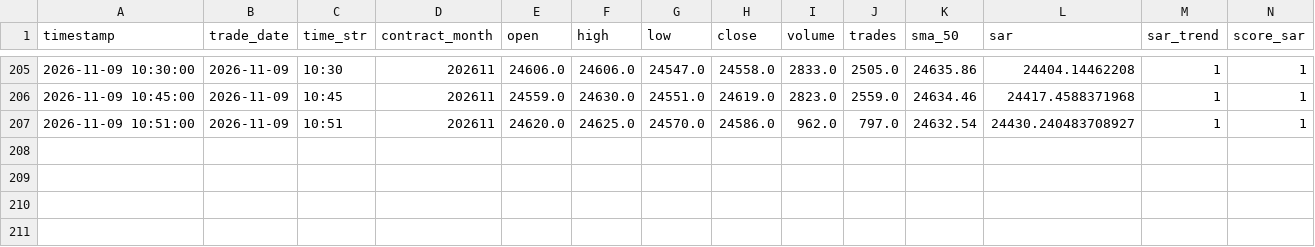
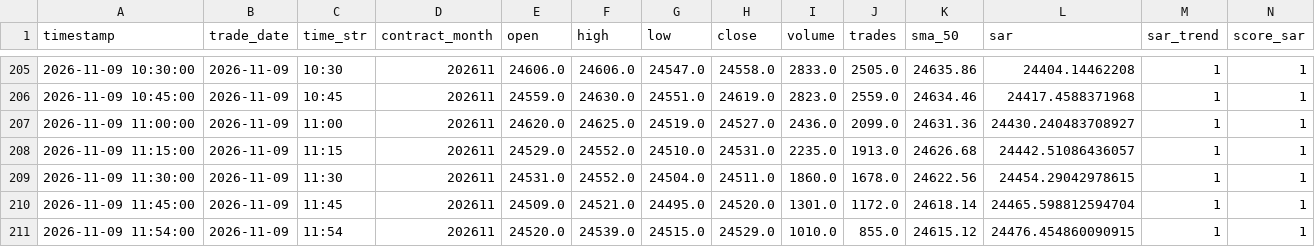
Before and after one commit to leichanseng-bit/hsi-futures-tracker, a CSV file: hsi_futures_15m.csv, drawn as a sheet; only a part is shown, gaps mark what is left out; removed rows and columns are numbered as before the commit, all else as after; rows hold the shown columns only; the diff names each change by its address in the sheet, - before the commit and + after, or states it on an @@ line.

```diff
--- a/hsi_futures_15m.csv
+++ b/hsi_futures_15m.csv
-row 207: 2026-11-09 10:51:00 | 2026-11-09 | 10:51 | 202611 | 24620.0 | 24625.0 | 24570.0 | 24586.0 | 962.0 | 797.0 | 24632.54 | 24430.240483708927 | 1 | 1
+row 207: 2026-11-09 11:00:00 | 2026-11-09 | 11:00 | 202611 | 24620.0 | 24625.0 | 24519.0 | 24527.0 | 2436.0 | 2099.0 | 24631.36 | 24430.240483708927 | 1 | 1
+row 208: 2026-11-09 11:15:00 | 2026-11-09 | 11:15 | 202611 | 24529.0 | 24552.0 | 24510.0 | 24531.0 | 2235.0 | 1913.0 | 24626.68 | 24442.51086436057 | 1 | 1
+row 209: 2026-11-09 11:30:00 | 2026-11-09 | 11:30 | 202611 | 24531.0 | 24552.0 | 24504.0 | 24511.0 | 1860.0 | 1678.0 | 24622.56 | 24454.29042978615 | 1 | 1
+row 210: 2026-11-09 11:45:00 | 2026-11-09 | 11:45 | 202611 | 24509.0 | 24521.0 | 24495.0 | 24520.0 | 1301.0 | 1172.0 | 24618.14 | 24465.598812594704 | 1 | 1
+row 211: 2026-11-09 11:54:00 | 2026-11-09 | 11:54 | 202611 | 24520.0 | 24539.0 | 24515.0 | 24529.0 | 1010.0 | 855.0 | 24615.12 | 24476.454860090915 | 1 | 1
```
Also changed, not shown: hsi_futures_1d.csv, hsi_futures_1h.csv, 9 other files.
